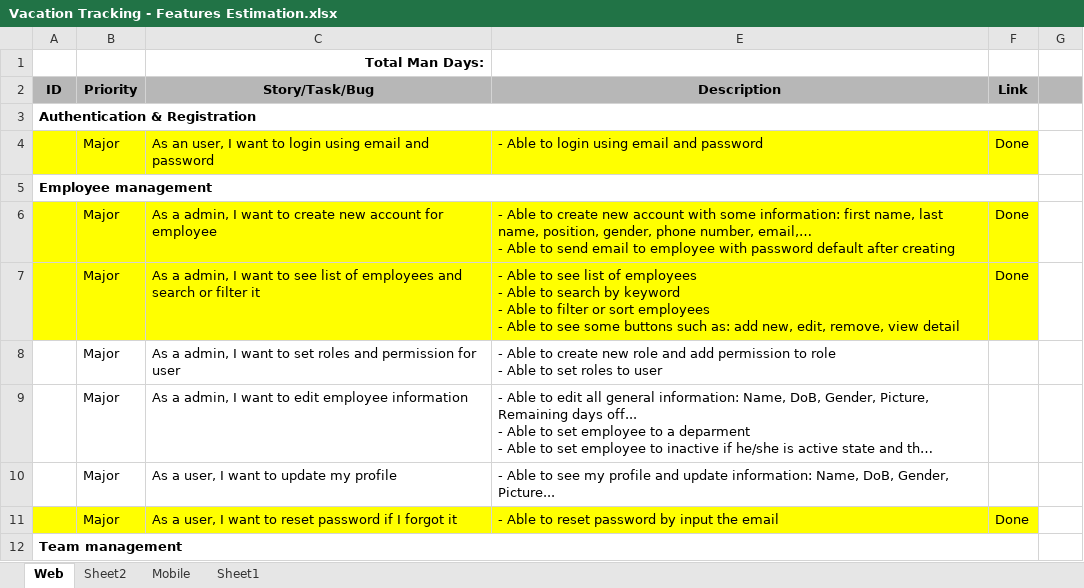
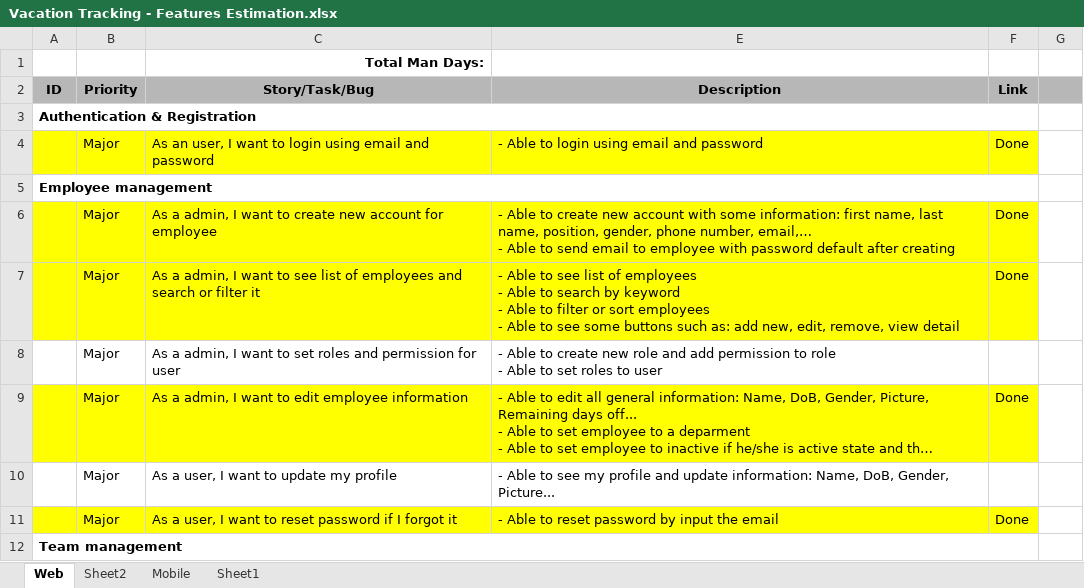
Before and after one commit to futurify-minhtran/vacation, an Excel workbook: VacationTracking/Vacation Tracking - Features Estimation.xlsx, sheet Web, drawn as a sheet; only a part is shown; long unchanged cells end in …; values as stored, in another font and other column widths than the file's, no borders; conditional formats not drawn; the diff names each change by its address in the sheet, - before the commit and + after, or states it on an @@ line.

```diff
--- a/VacationTracking/Vacation Tracking - Features Estimation.xlsx (sheet Web)
+++ b/VacationTracking/Vacation Tracking - Features Estimation.xlsx (sheet Web)
-A9:C9 fill: none
+A9:C9 fill: #FFFF00
-E9:F9 fill: none
+E9:F9 fill: #FFFF00
-F9 (Link): (empty)
+F9 (Link): Done
```
Also changed, not shown: 9 other files.
